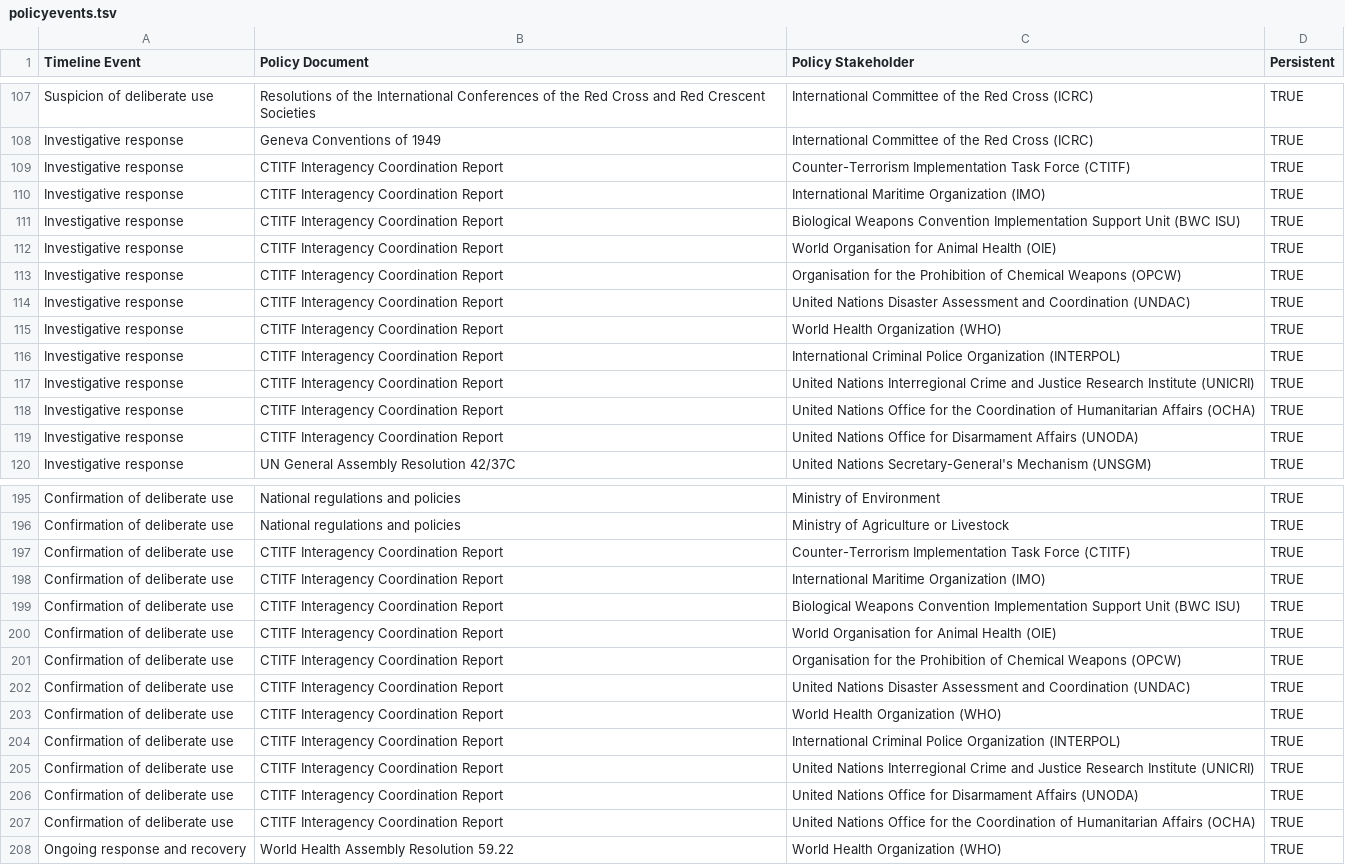
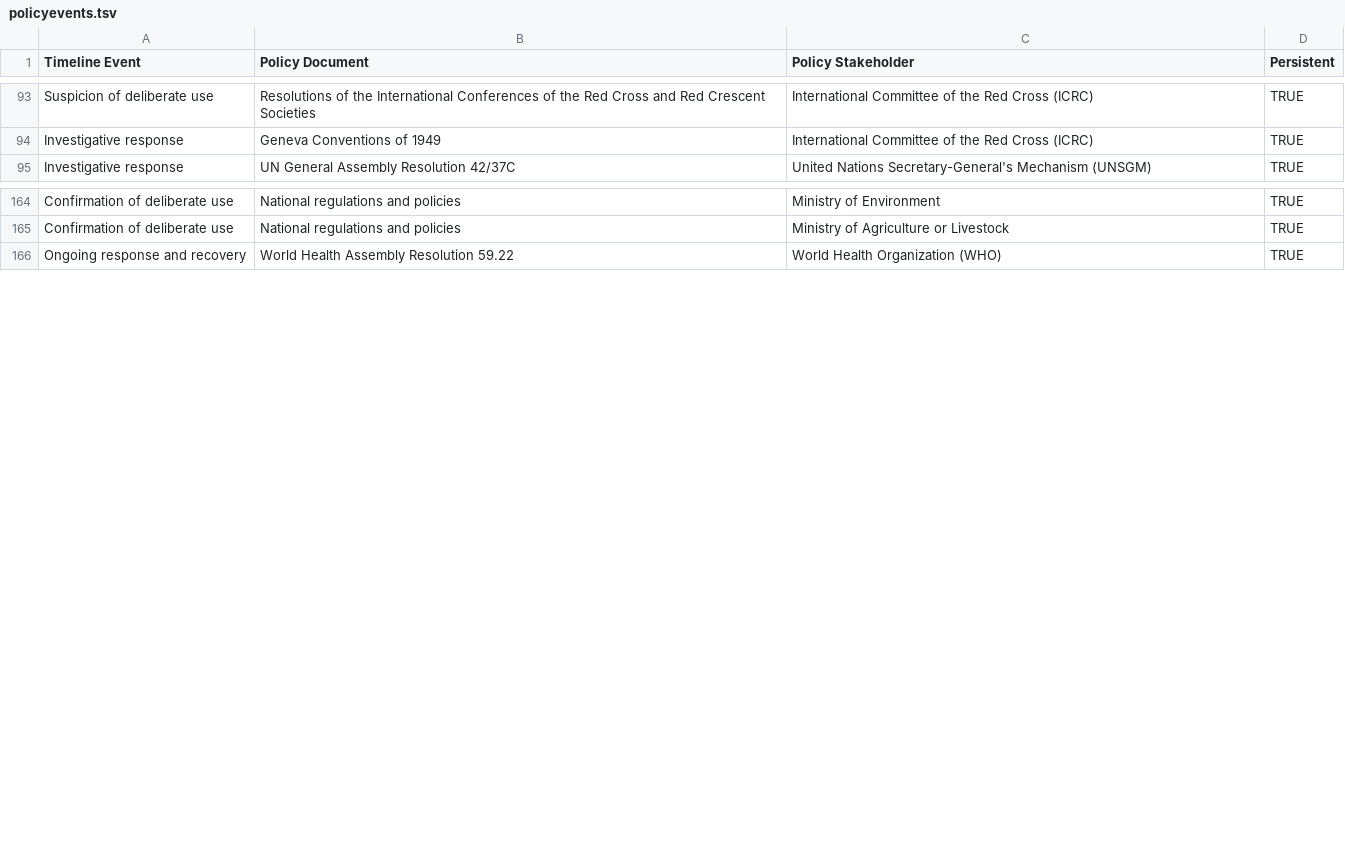
Before and after one commit to talus-analytics-bus/bioscenarios-stakeholders, a TSV file: data/policyevents.tsv, drawn as a sheet; only a part is shown, gaps mark what is left out; the diff covers the shown part only; the diff names each change by its address in the sheet, - before the commit and + after, or states it on an @@ line.

Commit message:
remove ctitf policy document

```diff
--- a/data/policyevents.tsv
+++ b/data/policyevents.tsv
-row 109: Investigative response | CTITF Interagency Coordination Report | Counter-Terrorism Implementation Task Force (CTITF) | TRUE
-row 110: Investigative response | CTITF Interagency Coordination Report | International Maritime Organization (IMO) | TRUE
-row 111: Investigative response | CTITF Interagency Coordination Report | Biological Weapons Convention Implementation Support Unit (BWC ISU) | TRUE
-row 112: Investigative response | CTITF Interagency Coordination Report | World Organisation for Animal Health (OIE) | TRUE
-row 113: Investigative response | CTITF Interagency Coordination Report | Organisation for the Prohibition of Chemical Weapons (OPCW) | TRUE
-row 114: Investigative response | CTITF Interagency Coordination Report | United Nations Disaster Assessment and Coordination (UNDAC) | TRUE
-row 115: Investigative response | CTITF Interagency Coordination Report | World Health Organization (WHO) | TRUE
-row 116: Investigative response | CTITF Interagency Coordination Report | International Criminal Police Organization (INTERPOL) | TRUE
-row 117: Investigative response | CTITF Interagency Coordination Report | United Nations Interregional Crime and Justice Research Institute (UNICRI) | TRUE
-row 118: Investigative response | CTITF Interagency Coordination Report | United Nations Office for the Coordination of Humanitarian Affairs (OCHA) | TRUE
-row 119: Investigative response | CTITF Interagency Coordination Report | United Nations Office for Disarmament Affairs (UNODA) | TRUE
-row 197: Confirmation of deliberate use | CTITF Interagency Coordination Report | Counter-Terrorism Implementation Task Force (CTITF) | TRUE
-row 198: Confirmation of deliberate use | CTITF Interagency Coordination Report | International Maritime Organization (IMO) | TRUE
-row 199: Confirmation of deliberate use | CTITF Interagency Coordination Report | Biological Weapons Convention Implementation Support Unit (BWC ISU) | TRUE
-row 200: Confirmation of deliberate use | CTITF Interagency Coordination Report | World Organisation for Animal Health (OIE) | TRUE
-row 201: Confirmation of deliberate use | CTITF Interagency Coordination Report | Organisation for the Prohibition of Chemical Weapons (OPCW) | TRUE
-row 202: Confirmation of deliberate use | CTITF Interagency Coordination Report | United Nations Disaster Assessment and Coordination (UNDAC) | TRUE
-row 203: Confirmation of deliberate use | CTITF Interagency Coordination Report | World Health Organization (WHO) | TRUE
-row 204: Confirmation of deliberate use | CTITF Interagency Coordination Report | International Criminal Police Organization (INTERPOL) | TRUE
-row 205: Confirmation of deliberate use | CTITF Interagency Coordination Report | United Nations Interregional Crime and Justice Research Institute (UNICRI) | TRUE
-row 206: Confirmation of deliberate use | CTITF Interagency Coordination Report | United Nations Office for Disarmament Affairs (UNODA) | TRUE
-row 207: Confirmation of deliberate use | CTITF Interagency Coordination Report | United Nations Office for the Coordination of Humanitarian Affairs (OCHA) | TRUE
```
Also changed, not shown: 24 removed rows elsewhere in this file.
